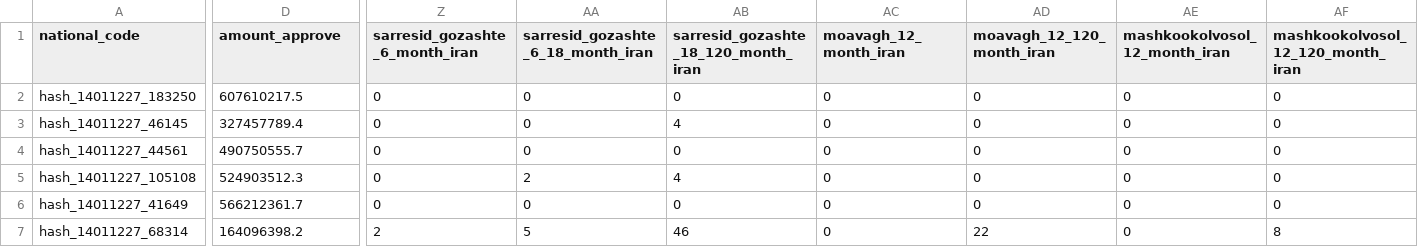
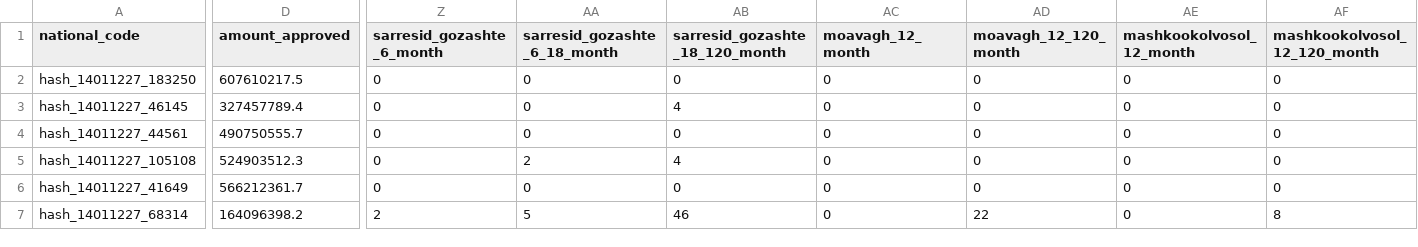
Before and after one commit to rtava/ABD_project, a CSV file: Loans5000_v3.csv, drawn as a sheet; only a part is shown, gaps mark what is left out; the diff covers the shown part only; the diff names each change by its address in the sheet, - before the commit and + after, or states it on an @@ line.

Commit message:
Add files via upload

```diff
--- a/Loans5000_v3.csv
+++ b/Loans5000_v3.csv
-D1: amount_approve
+D1: amount_approved
-Z1: sarresid_gozashte_6_month_iran
+Z1: sarresid_gozashte_6_month
-AA1: sarresid_gozashte_6_18_month_iran
+AA1: sarresid_gozashte_6_18_month
-AB1: sarresid_gozashte_18_120_month_iran
+AB1: sarresid_gozashte_18_120_month
-AC1: moavagh_12_month_iran
+AC1: moavagh_12_month
-AD1: moavagh_12_120_month_iran
+AD1: moavagh_12_120_month
-AE1: mashkookolvosol_12_month_iran
+AE1: mashkookolvosol_12_month
-AF1: mashkookolvosol_12_120_month_iran
+AF1: mashkookolvosol_12_120_month
```
Also changed, not shown: 3 edited cells elsewhere in this file.
